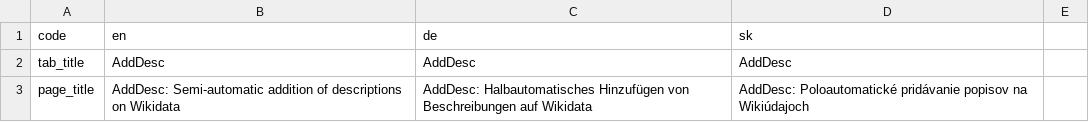
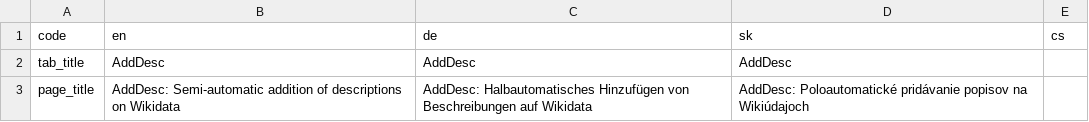
Before and after one commit to lukasmikulec/AddDesc_Maintenance, a CSV file: i18n.csv, drawn as a sheet; only a part is shown.

Commit message:
Update i18n.csv

```diff
--- a/i18n.csv
+++ b/i18n.csv
@@ -1,2 +1,2 @@
-code|en|de|sk
+code|en|de|sk|cs
 tab_title|AddDesc|AddDesc|AddDesc
```
